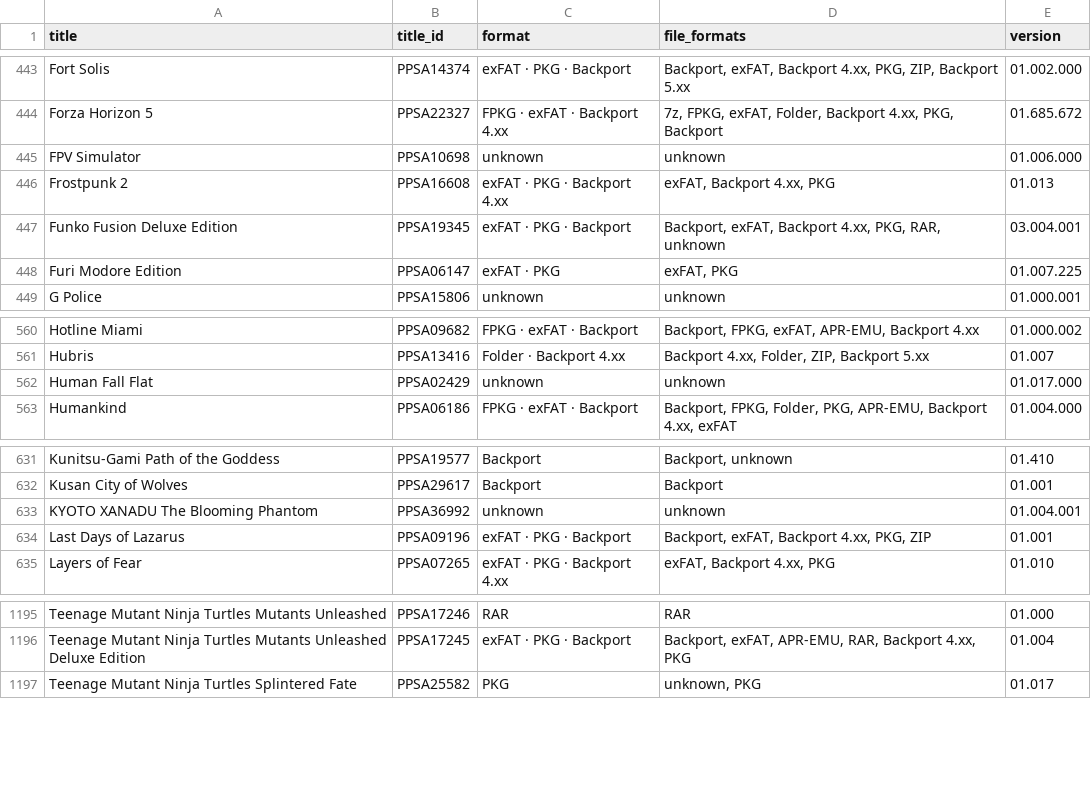
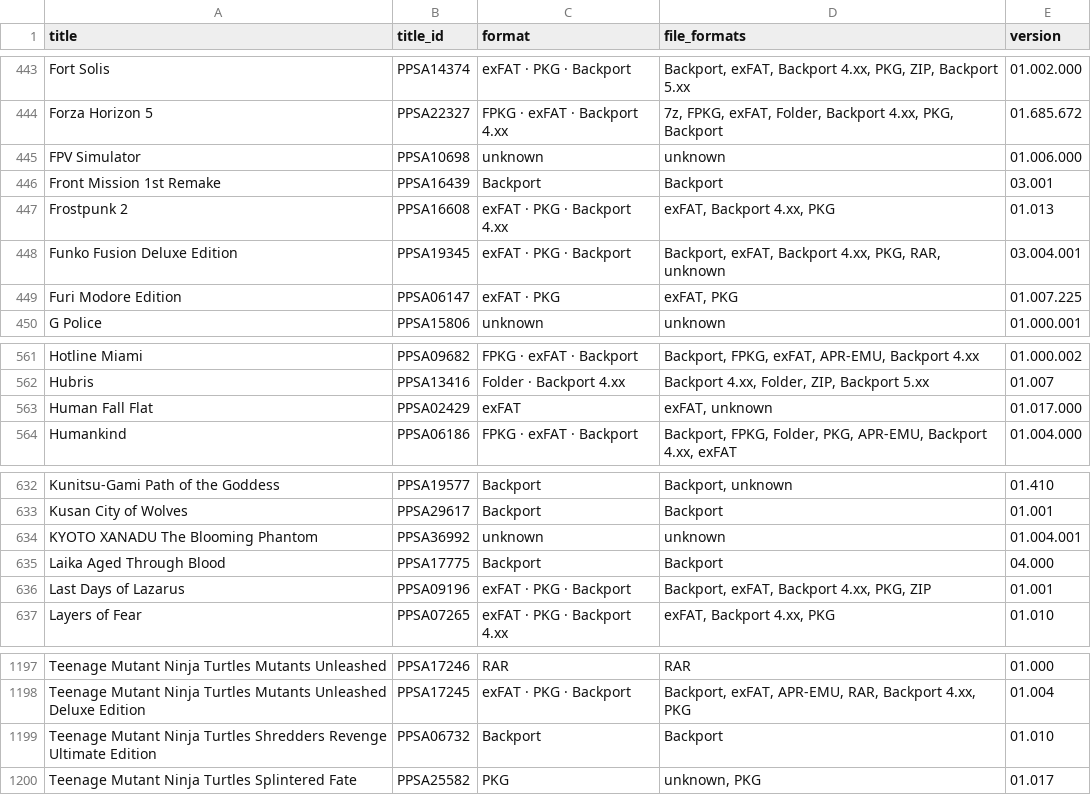
Before and after one commit to Jamzi94/catalog-V2, a CSV file: games-list.csv, drawn as a sheet; only a part is shown, gaps mark what is left out.

```diff
--- a/games-list.csv
+++ b/games-list.csv
@@ -445,2 +445,3 @@ Forza Horizon 5,PPSA22327,FPKG · exFAT · Backport 4.xx,"7z, FPKG, exFAT, Folde
 FPV Simulator,PPSA10698,unknown,unknown,01.006.000
+Front Mission 1st Remake,PPSA16439,Backport,Backport,03.001
 Frostpunk 2,PPSA16608,exFAT · PKG · Backport 4.xx,"exFAT, Backport 4.xx, PKG",01.013
@@ -561,3 +562,3 @@ Hotline Miami,PPSA09682,FPKG · exFAT · Backport,"Backport, FPKG, exFAT, APR-EM
 Hubris,PPSA13416,Folder · Backport 4.xx,"Backport 4.xx, Folder, ZIP, Backport 5.xx",01.007
-Human Fall Flat,PPSA02429,unknown,unknown,01.017.000
+Human Fall Flat,PPSA02429,exFAT,"exFAT, unknown",01.017.000
 Humankind,PPSA06186,FPKG · exFAT · Backport,"Backport, FPKG, Folder, PKG, APR-EMU, Backport 4.xx, exFAT",01.004.000
@@ -633,2 +634,3 @@ Kusan City of Wolves,PPSA29617,Backport,Backport,01.001
 KYOTO XANADU The Blooming Phantom,PPSA36992,unknown,unknown,01.004.001
+Laika Aged Through Blood,PPSA17775,Backport,Backport,04.000
 Last Days of Lazarus,PPSA09196,exFAT · PKG · Backport,"Backport, exFAT, Backport 4.xx, PKG, ZIP",01.001
@@ -1196,2 +1198,3 @@ Teenage Mutant Ninja Turtles Mutants Unleashed,PPSA17246,RAR,RAR,01.000
 Teenage Mutant Ninja Turtles Mutants Unleashed Deluxe Edition,PPSA17245,exFAT · PKG · Backport,"Backport, exFAT, APR-EMU, RAR, Backport 4.xx, PKG",01.004
+Teenage Mutant Ninja Turtles Shredders Revenge Ultimate Edition,PPSA06732,Backport,Backport,01.010
 Teenage Mutant Ninja Turtles Splintered Fate,PPSA25582,PKG,"unknown, PKG",01.017
```
Also changed, not shown: 6 other files.
